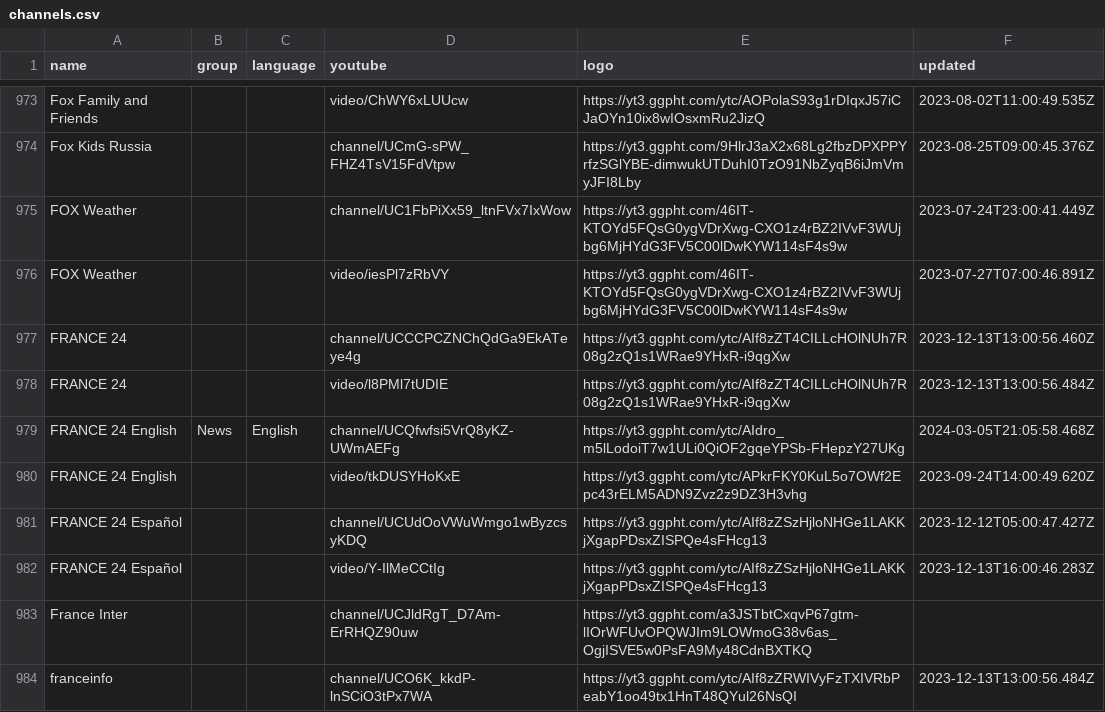
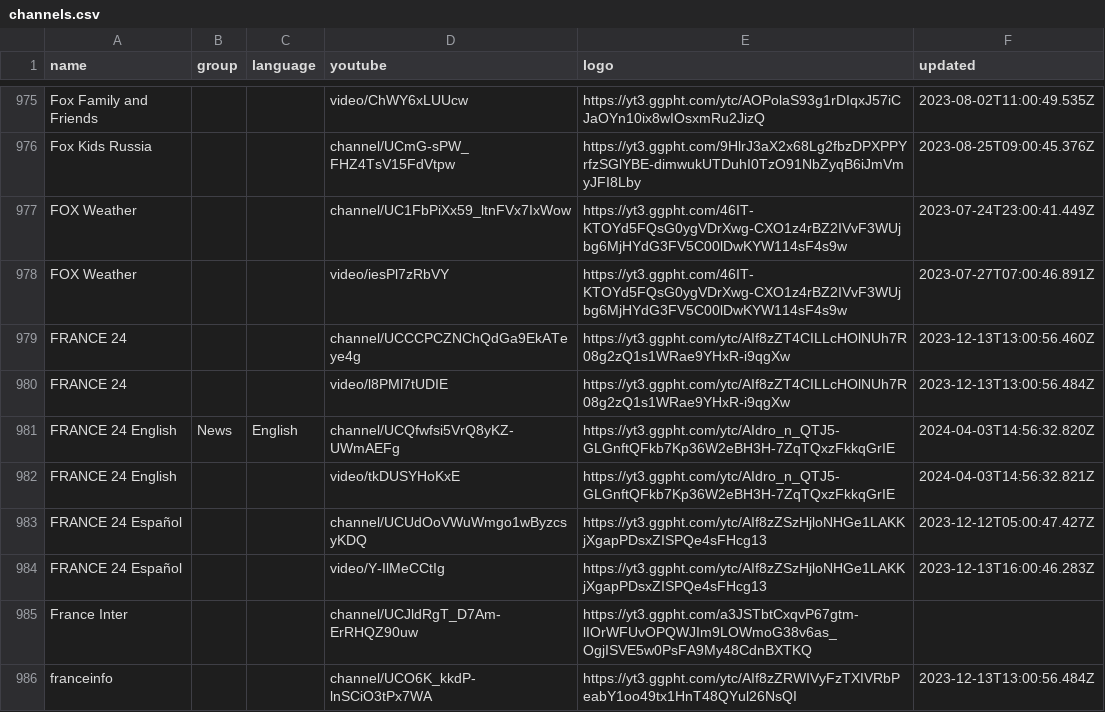
Before and after one commit to Navezjt/Navez-ST, a CSV file: channels.csv, drawn as a sheet; only a part is shown, gaps mark what is left out; the diff covers the shown part only.

```diff
--- a/channels.csv
+++ b/channels.csv
@@ -978,4 +980,4 @@ FRANCE 24,,,channel/UCCCPCZNChQdGa9EkATeye4g,https://yt3.ggpht.com/ytc/AIf8zZT4C
 FRANCE 24,,,video/l8PMl7tUDIE,https://yt3.ggpht.com/ytc/AIf8zZT4CILLcHOlNUh7R08g2zQ1s1WRae9YHxR-i9qgXw,2023-12-13T13:00:56.484Z
-FRANCE 24 English,News,English,channel/UCQfwfsi5VrQ8yKZ-UWmAEFg,https://yt3.ggpht.com/ytc/AIdro_m5lLodoiT7w1ULi0QiOF2gqeYPSb-FHepzY27UKg,2024-03-05T21:05:58.468Z
-FRANCE 24 English,,,video/tkDUSYHoKxE,https://yt3.ggpht.com/ytc/APkrFKY0KuL5o7OWf2Epc43rELM5ADN9Zvz2z9DZ3H3vhg,2023-09-24T14:00:49.620Z
+FRANCE 24 English,News,English,channel/UCQfwfsi5VrQ8yKZ-UWmAEFg,https://yt3.ggpht.com/ytc/AIdro_n_QTJ5-GLGnftQFkb7Kp36W2eBH3H-7ZqTQxzFkkqGrIE,2024-04-03T14:56:32.820Z
+FRANCE 24 English,,,video/tkDUSYHoKxE,https://yt3.ggpht.com/ytc/AIdro_n_QTJ5-GLGnftQFkb7Kp36W2eBH3H-7ZqTQxzFkkqGrIE,2024-04-03T14:56:32.821Z
 FRANCE 24 Español,,,channel/UCUdOoVWuWmgo1wByzcsyKDQ,https://yt3.ggpht.com/ytc/AIf8zZSzHjloNHGe1LAKKjXgapPDsxZISPQe4sFHcg13,2023-12-12T05:00:47.427Z
```
Also changed, not shown: 7 added rows and 70 edited cells elsewhere in this file.
